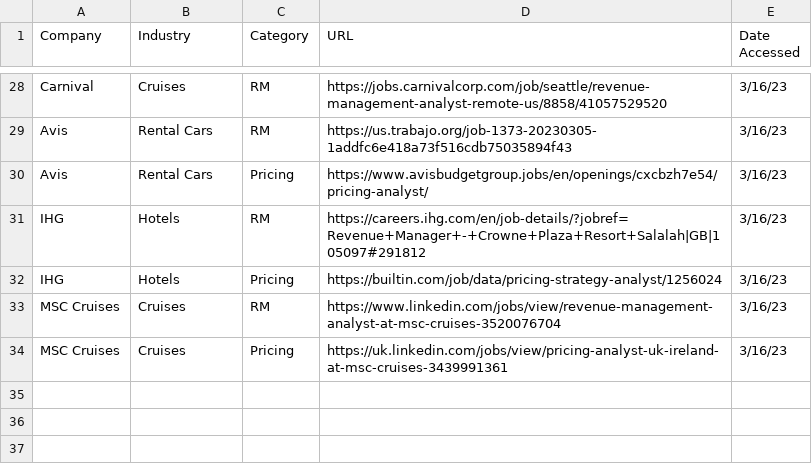
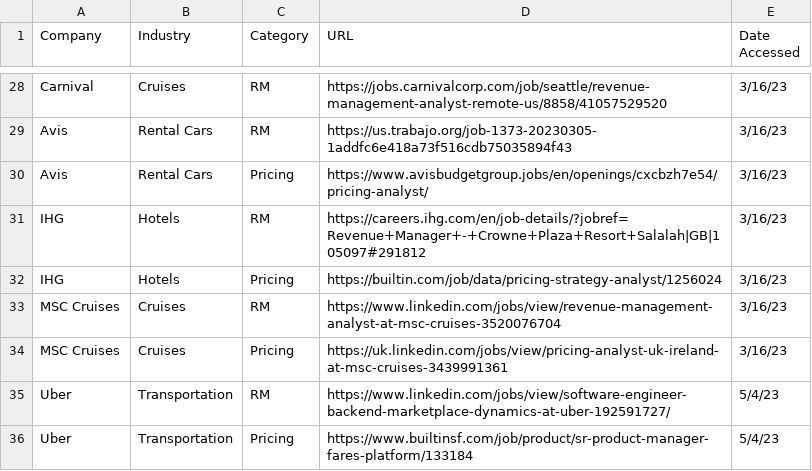
Before and after one commit to olivianatan/job_listings, a CSV file: job_listings.csv, drawn as a sheet; only a part is shown, gaps mark what is left out.

Commit message:
Update job_listings.csv

```diff
--- a/job_listings.csv
+++ b/job_listings.csv
@@ -34 +34,3 @@ MSC Cruises,Cruises,RM,https://www.linkedin.com/jobs/view/revenue-management-ana
 MSC Cruises,Cruises,Pricing,https://uk.linkedin.com/jobs/view/pricing-analyst-uk-ireland-at-msc-cruises-3439991361,3/16/23,
+Uber,Transportation,RM,https://www.linkedin.com/jobs/view/software-engineer-backend-marketplace-dynamics-at-uber-192591727/,5/4/23,
+Uber,Transportation,Pricing,https://www.builtinsf.com/job/product/sr-product-manager-fares-platform/133184,5/4/23,
```
